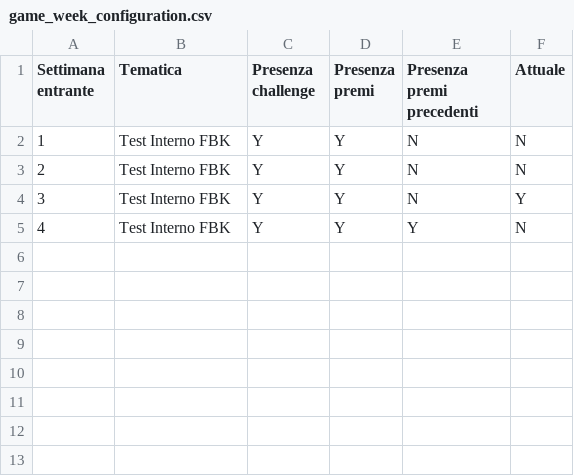
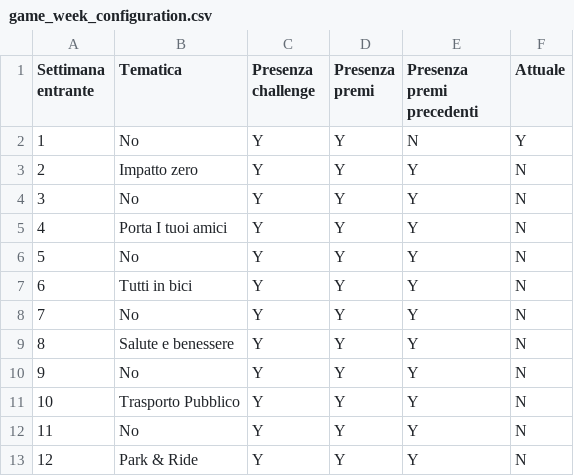
Before and after one commit to smartcommunitylab/smartcampus.gamification, a CSV file: mobile_console/src/main/resources/mail/conf_file_test/game_week_configuration.csv, drawn as a sheet.

```diff
--- a/mobile_console/src/main/resources/mail/conf_file_test/game_week_configuration.csv
+++ b/mobile_console/src/main/resources/mail/conf_file_test/game_week_configuration.csv
@@ -1,5 +1,13 @@
 Settimana entrante,Tematica ,Presenza challenge,Presenza premi,Presenza premi precedenti,Attuale
-1,Test Interno FBK,Y,Y,N,N
-2,Test Interno FBK,Y,Y,N,N
-3,Test Interno FBK,Y,Y,N,Y
-4,Test Interno FBK,Y,Y,Y,N
+1,No,Y,Y,N,Y
+2,Impatto zero,Y,Y,Y,N
+3,No,Y,Y,Y,N
+4,Porta I tuoi amici,Y,Y,Y,N
+5,No,Y,Y,Y,N
+6,Tutti in bici,Y,Y,Y,N
+7,No,Y,Y,Y,N
+8,Salute e benessere,Y,Y,Y,N
+9,No,Y,Y,Y,N
+10,Trasporto Pubblico,Y,Y,Y,N
+11,No,Y,Y,Y,N
+12,Park & Ride,Y,Y,Y,N
```
Also changed, not shown: mobile_console/src/main/resources/mail/conf_file/game_week_configuration.csv, mobile_console/src/main/resources/mail/conf_file/game_week_prize.csv, 9 other files.
